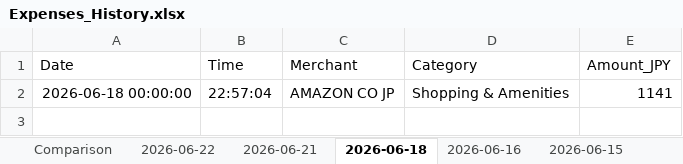
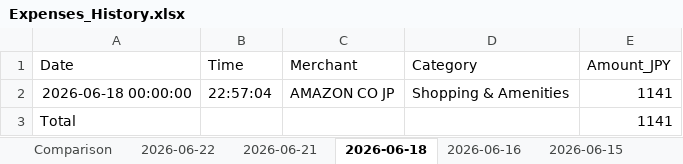
Before and after one commit to SaptarshiMazumder/pc-agent, an Excel workbook: v2/agents/expense-calc/workspace/Expenses_History.xlsx, sheet 2026-06-18, drawn as a sheet; values as stored, in another font and other column widths than the file's, no borders; the diff names each change by its address in the sheet, - before the commit and + after, or states it on an @@ line.

```diff
--- a/v2/agents/expense-calc/workspace/Expenses_History.xlsx (sheet 2026-06-18)
+++ b/v2/agents/expense-calc/workspace/Expenses_History.xlsx (sheet 2026-06-18)
+row 3: Total |  |  |  | 1141
```
Also changed, not shown: sheet 2026-06-15, sheet 2026-06-22, sheet 2026-06-16, sheet 2026-06-10, sheet 2026-06-09, sheet 2026-06-13, 2 more sheets, charts or pictures, 11 other files.
